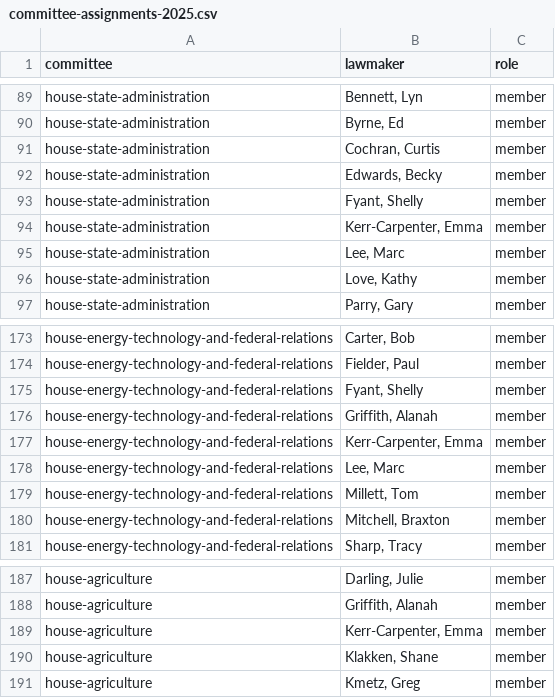
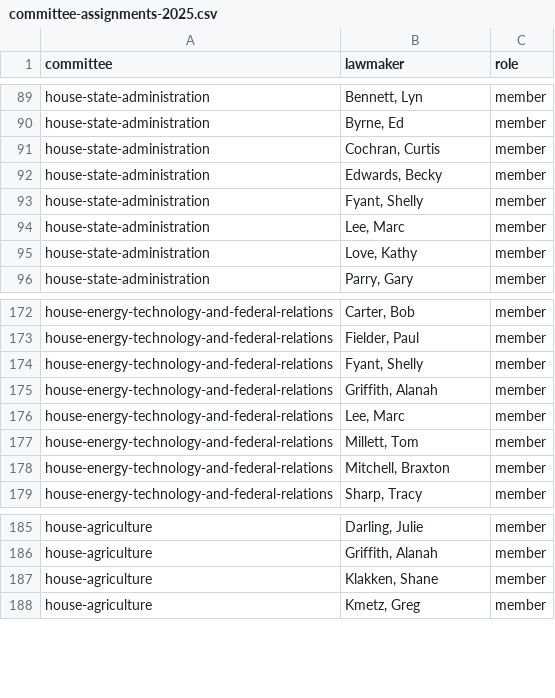
Before and after one commit to mtfreepress/capitol-tracker-2025, a CSV file: inputs/lawmakers/committee-assignments-2025.csv, drawn as a sheet; only a part is shown, gaps mark what is left out.

Commit message:
Remove Kerr-Carpenter House committee assignments

```diff
--- a/inputs/lawmakers/committee-assignments-2025.csv
+++ b/inputs/lawmakers/committee-assignments-2025.csv
@@ -93,3 +93,2 @@ house-state-administration,"Edwards, Becky",member
 house-state-administration,"Fyant, Shelly",member
-house-state-administration,"Kerr-Carpenter, Emma",member
 house-state-administration,"Lee, Marc",member
@@ -176,3 +175,2 @@ house-energy-technology-and-federal-relations,"Fyant, Shelly",member
 house-energy-technology-and-federal-relations,"Griffith, Alanah",member
-house-energy-technology-and-federal-relations,"Kerr-Carpenter, Emma",member
 house-energy-technology-and-federal-relations,"Lee, Marc",member
@@ -188,3 +186,2 @@ house-agriculture,"Darling, Julie",member
 house-agriculture,"Griffith, Alanah",member
-house-agriculture,"Kerr-Carpenter, Emma",member
 house-agriculture,"Klakken, Shane",member
```
Also changed, not shown: 1 other file.
